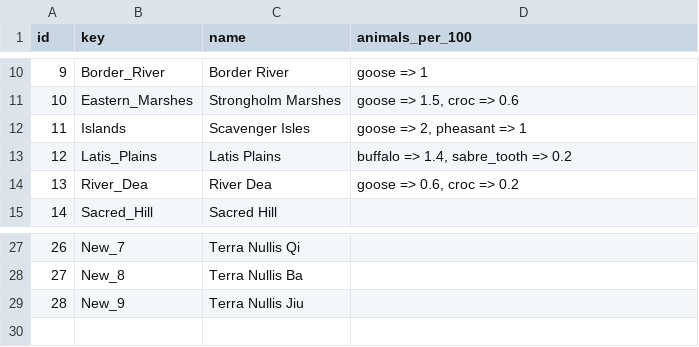
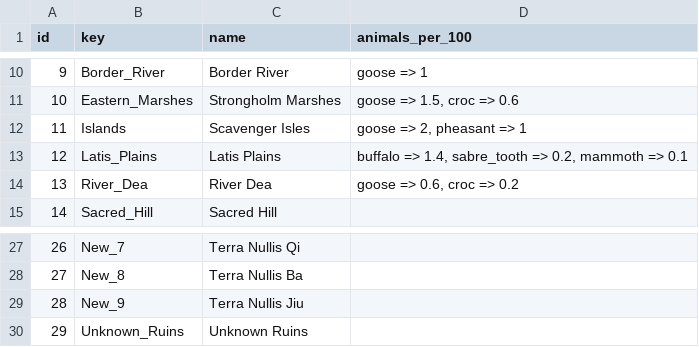
Before and after one commit to krzysztof-sikorski/quintolin, a CSV file: doc/mechanics/data/regions.csv, drawn as a sheet; only a part is shown, gaps mark what is left out.

```diff
--- a/doc/mechanics/data/regions.csv
+++ b/doc/mechanics/data/regions.csv
@@ -12,3 +12,3 @@
 11,"Islands","Scavenger Isles","goose => 2, pheasant => 1"
-12,"Latis_Plains","Latis Plains","buffalo => 1.4, sabre_tooth => 0.2"
+12,"Latis_Plains","Latis Plains","buffalo => 1.4, sabre_tooth => 0.2, mammoth => 0.1"
 13,"River_Dea","River Dea","goose => 0.6, croc => 0.2"
@@ -29 +29,2 @@
 28,"New_9","Terra Nullis Jiu",
+29,"Unknown_Ruins","Unknown Ruins",
```
Also changed, not shown: doc/mechanics/data/animals.csv, doc/mechanics/data/buildings.csv, 13 other files.
